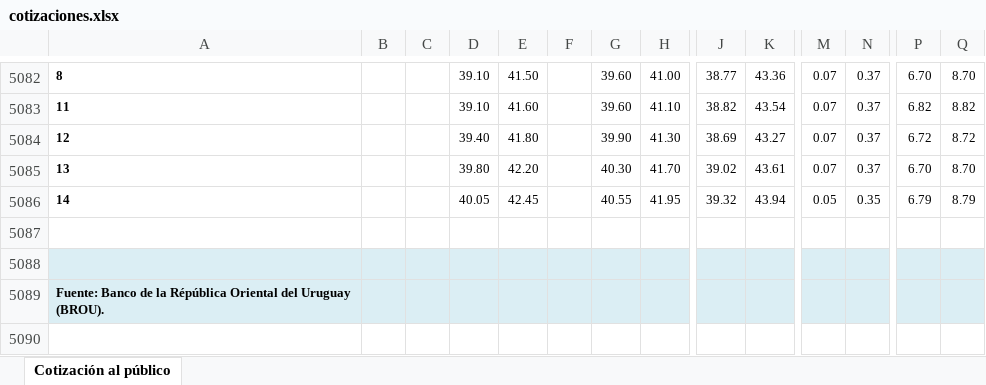
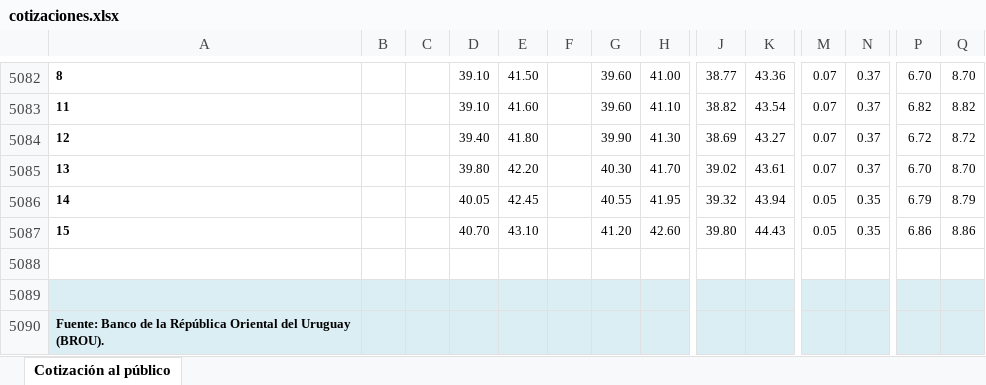
Before and after one commit to guzmanlopez/currency-exchange-uy, an Excel workbook: data/cotizaciones.xlsx, sheet Cotización al público, drawn as a sheet; only a part is shown, gaps mark what is left out; values as stored, in another font and other column widths than the file's, no borders; charts and pictures not drawn; rows hold the shown columns only; the diff names each change by its address in the sheet, - before the commit and + after, or states it on an @@ line.

```diff
--- a/data/cotizaciones.xlsx (sheet Cotización al público)
+++ b/data/cotizaciones.xlsx (sheet Cotización al público)
+row 5087: 15 |  |  | 40.70 | 43.10 |  | 41.20 | 42.60 | 39.80 | 44.43 | 0.05 | 0.35 | 6.86 | 8.86
```
Also changed, not shown: charts or pictures, 2 other files.
